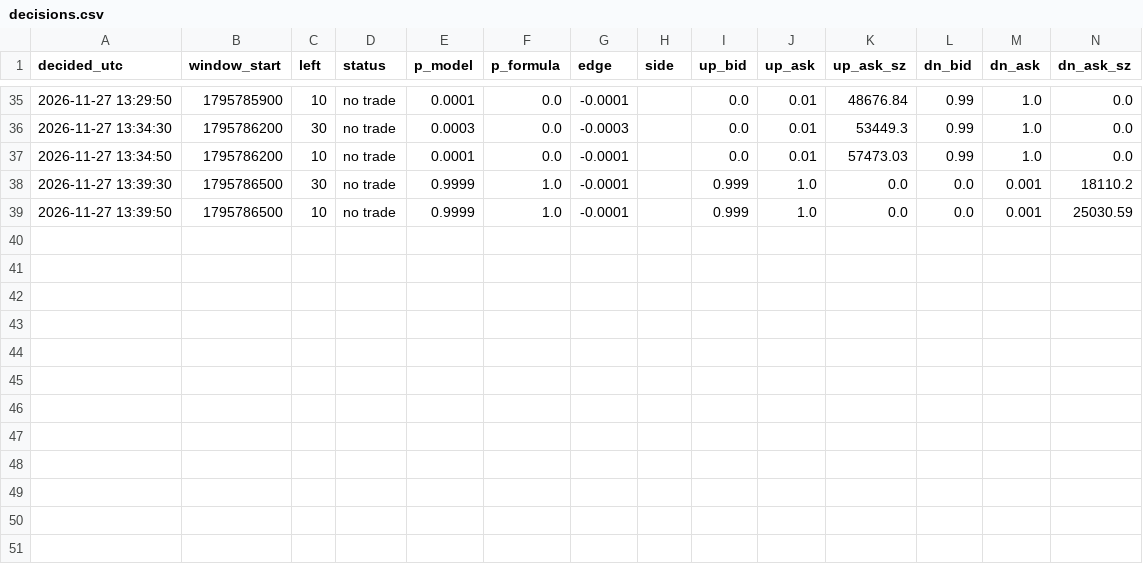
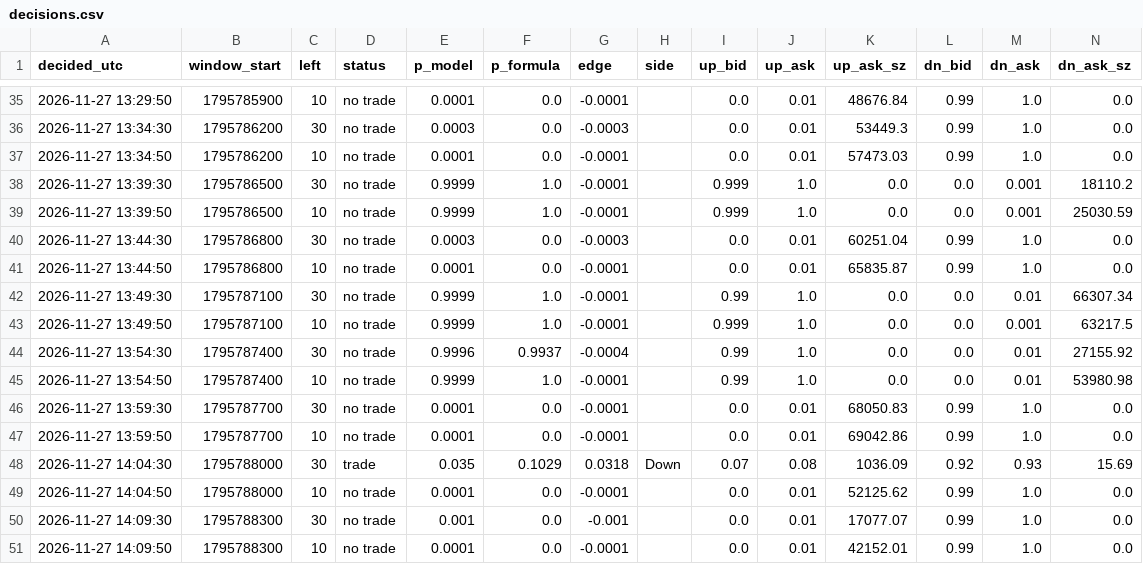
Before and after one commit to X-355/polybot, a CSV file: data/decisions.csv, drawn as a sheet; only a part is shown, gaps mark what is left out; rows hold the shown columns only; the diff names each change by its address in the sheet, - before the commit and + after, or states it on an @@ line.

```diff
--- a/data/decisions.csv
+++ b/data/decisions.csv
+row 40: 2026-11-27 13:44:30 | 1795786800 | 30 | no trade | 0.0003 | 0.0 | -0.0003 |  | 0.0 | 0.01 | 60251.04 | 0.99 | 1.0 | 0.0
+row 41: 2026-11-27 13:44:50 | 1795786800 | 10 | no trade | 0.0001 | 0.0 | -0.0001 |  | 0.0 | 0.01 | 65835.87 | 0.99 | 1.0 | 0.0
+row 42: 2026-11-27 13:49:30 | 1795787100 | 30 | no trade | 0.9999 | 1.0 | -0.0001 |  | 0.99 | 1.0 | 0.0 | 0.0 | 0.01 | 66307.34
+row 43: 2026-11-27 13:49:50 | 1795787100 | 10 | no trade | 0.9999 | 1.0 | -0.0001 |  | 0.999 | 1.0 | 0.0 | 0.0 | 0.001 | 63217.5
+row 44: 2026-11-27 13:54:30 | 1795787400 | 30 | no trade | 0.9996 | 0.9937 | -0.0004 |  | 0.99 | 1.0 | 0.0 | 0.0 | 0.01 | 27155.92
+row 45: 2026-11-27 13:54:50 | 1795787400 | 10 | no trade | 0.9999 | 1.0 | -0.0001 |  | 0.99 | 1.0 | 0.0 | 0.0 | 0.01 | 53980.98
+row 46: 2026-11-27 13:59:30 | 1795787700 | 30 | no trade | 0.0001 | 0.0 | -0.0001 |  | 0.0 | 0.01 | 68050.83 | 0.99 | 1.0 | 0.0
+row 47: 2026-11-27 13:59:50 | 1795787700 | 10 | no trade | 0.0001 | 0.0 | -0.0001 |  | 0.0 | 0.01 | 69042.86 | 0.99 | 1.0 | 0.0
+row 48: 2026-11-27 14:04:30 | 1795788000 | 30 | trade | 0.035 | 0.1029 | 0.0318 | Down | 0.07 | 0.08 | 1036.09 | 0.92 | 0.93 | 15.69
+row 49: 2026-11-27 14:04:50 | 1795788000 | 10 | no trade | 0.0001 | 0.0 | -0.0001 |  | 0.0 | 0.01 | 52125.62 | 0.99 | 1.0 | 0.0
+row 50: 2026-11-27 14:09:30 | 1795788300 | 30 | no trade | 0.001 | 0.0 | -0.001 |  | 0.0 | 0.01 | 17077.07 | 0.99 | 1.0 | 0.0
+row 51: 2026-11-27 14:09:50 | 1795788300 | 10 | no trade | 0.0001 | 0.0 | -0.0001 |  | 0.0 | 0.01 | 42152.01 | 0.99 | 1.0 | 0.0
```
Also changed, not shown: 1 other file.
